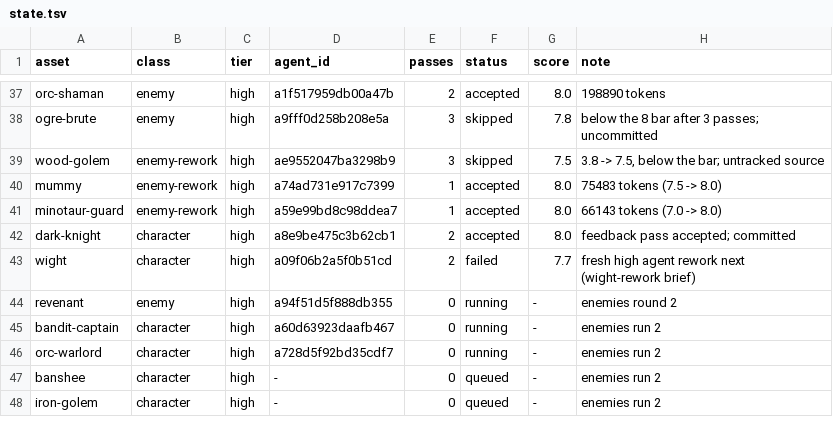
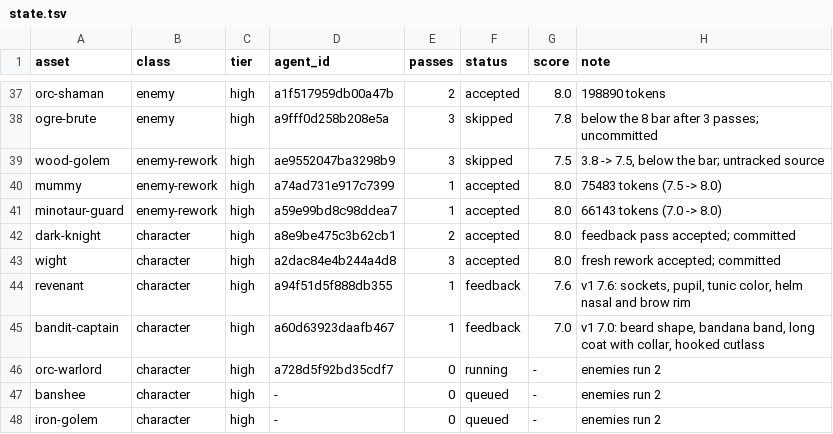
Before and after one commit to bodangren/advantage-forge, a TSV file: bench/sonnet/state.tsv, drawn as a sheet; only a part is shown, gaps mark what is left out.

```diff
--- a/bench/sonnet/state.tsv
+++ b/bench/sonnet/state.tsv
@@ -42,5 +42,5 @@ minotaur-guard	enemy-rework	high	a59e99bd8c98ddea7	1	accepted	8.0	66143 tokens (
 dark-knight	character	high	a8e9be475c3b62cb1	2	accepted	8.0	feedback pass accepted; committed
-wight	character	high	a09f06b2a5f0b51cd	2	failed	7.7	fresh high agent rework next (wight-rework brief)
-revenant	enemy	high	a94f51d5f888db355	0	running	-	enemies round 2
-bandit-captain	character	high	a60d63923daafb467	0	running	-	enemies run 2
+wight	character	high	a2dac84e4b244a4d8	3	accepted	8.0	fresh rework accepted; committed
+revenant	character	high	a94f51d5f888db355	1	feedback	7.6	v1 7.6: sockets, pupil, tunic color, helm nasal and brow rim
+bandit-captain	character	high	a60d63923daafb467	1	feedback	7.0	v1 7.0: beard shape, bandana band, long coat with collar, hooked cutlass
 orc-warlord	character	high	a728d5f92bd35cdf7	0	running	-	enemies run 2
```
Also changed, not shown: bench/sonnet/log.tsv, 2 other files.
